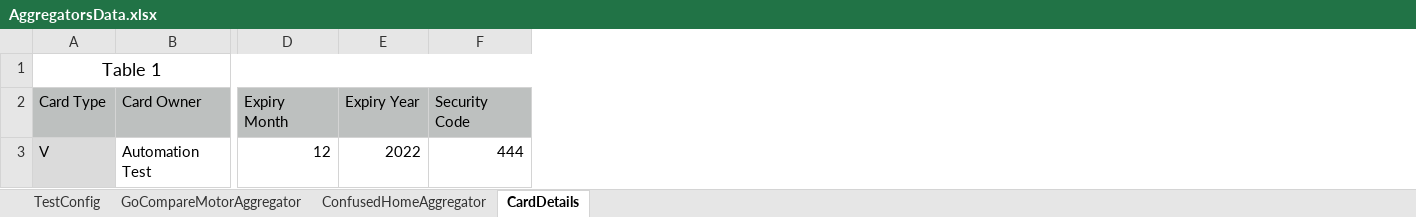
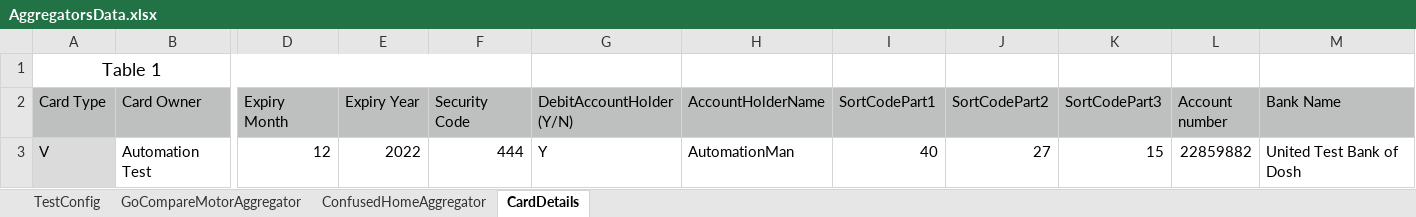
Before and after one commit to DomniciDaniela/aggregator_tests, an Excel workbook: AggregatorsData.xlsx, sheet CardDetails, drawn as a sheet; only a part is shown, gaps mark what is left out; values as stored, in another font and other column widths than the file's, no borders; the diff names each change by its address in the sheet, - before the commit and + after, or states it on an @@ line.

Commit message:
Dynamic pricing - update aggregators tests

```diff
--- a/AggregatorsData.xlsx (sheet CardDetails)
+++ b/AggregatorsData.xlsx (sheet CardDetails)
+column G (DebitAccountHolder (Y/N)), row 3: Y
+column H (AccountHolderName), row 3: AutomationMan
+column I (SortCodePart1), row 3: 40
+column J (SortCodePart2), row 3: 27
+column K (SortCodePart3), row 3: 15
+column L (Account number), row 3: 22859882
+column M (Bank Name), row 3: United Test Bank of Dosh
```
Also changed, not shown: sheet TestConfig, sheet GoCompareMotorAggregator, sheet ConfusedHomeAggregator, charts or pictures, 10 other files.
